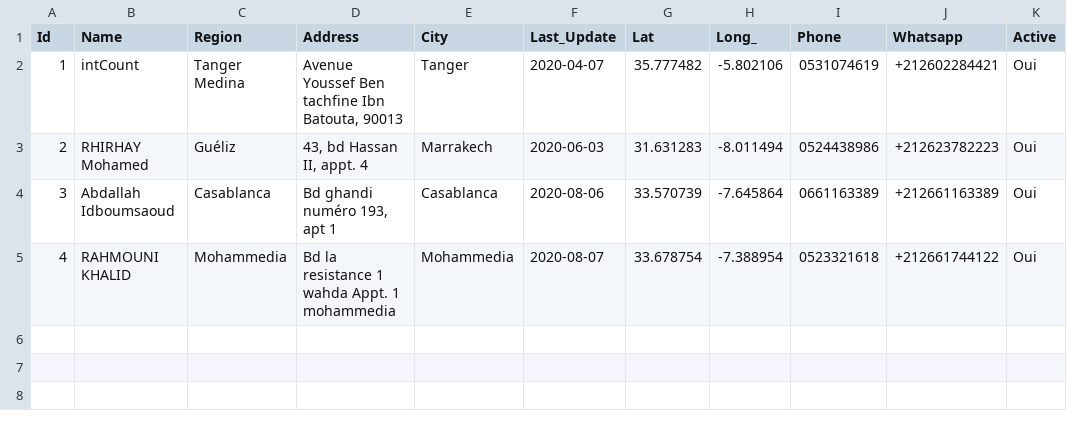
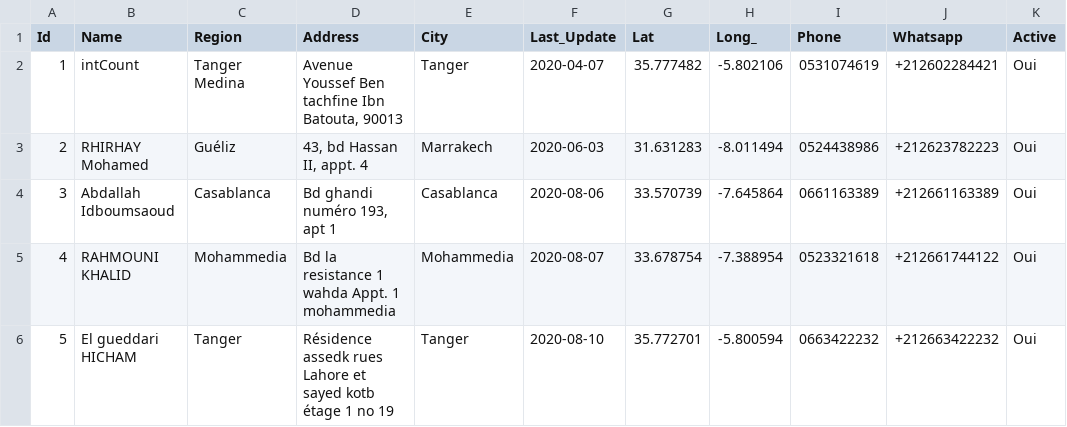
Before and after one commit to intCount/ComptableAgreesMaroc, a CSV file: 06-04-2020.csv, drawn as a sheet; the diff names each change by its address in the sheet, - before the commit and + after, or states it on an @@ line.

Commit message:
Update 08-10

```diff
--- a/06-04-2020.csv
+++ b/06-04-2020.csv
+row 6: 5 | El gueddari HICHAM | Tanger | Résidence assedk rues Lahore et sayed kotb étage 1 no 19 | Tanger | 2020-08-10 | 35.772701 | -5.800594 | 0663422232 | +212663422232 | Oui
```
